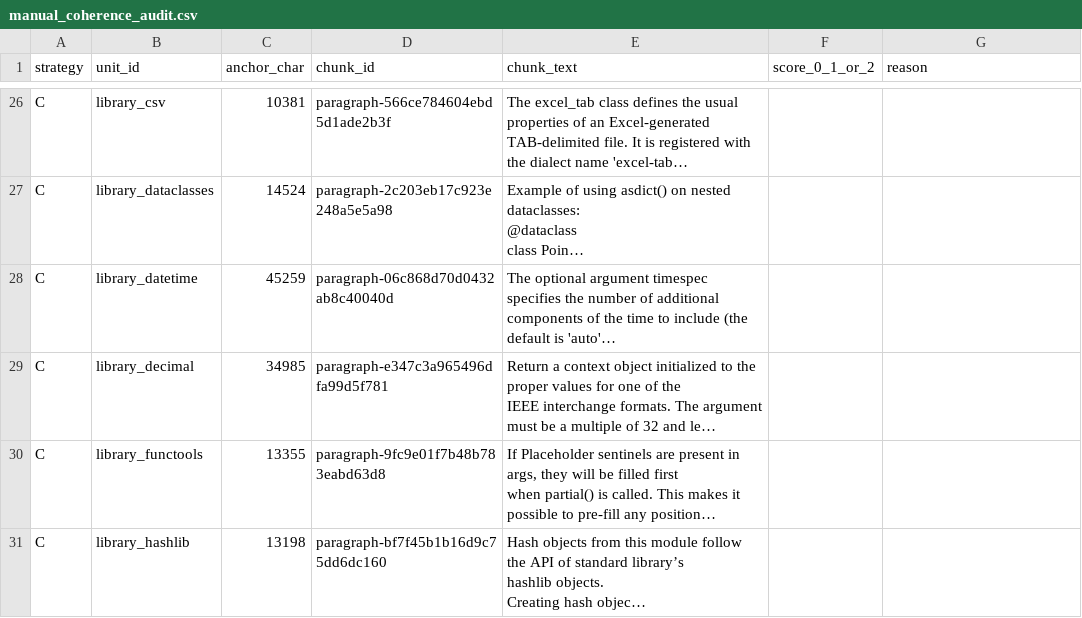
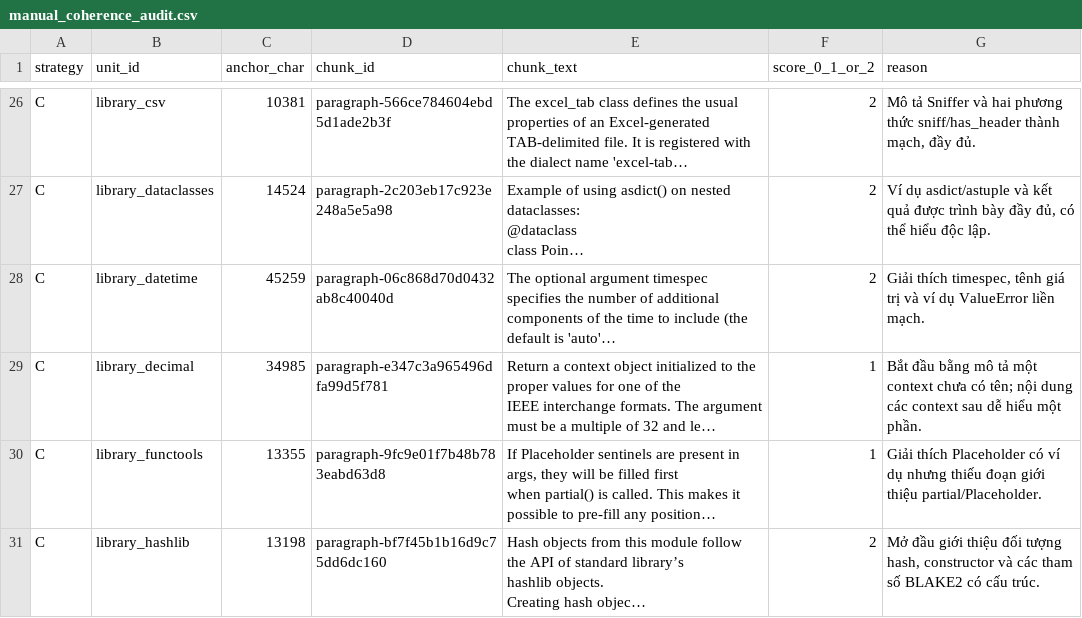
Before and after one commit to harveybui888-max/K5-L3A-DAY06-BuiQuangHuy-2A202603469-DataIngestion, a CSV file: results/manual_coherence_audit.csv, drawn as a sheet; only a part is shown, gaps mark what is left out; long unchanged cells end in …; the diff covers the shown part only; the diff names each change by its address in the sheet, - before the commit and + after, or states it on an @@ line.

```diff
--- a/results/manual_coherence_audit.csv
+++ b/results/manual_coherence_audit.csv
-F26:F28 (score_0_1_or_2): (empty)
+F26:F28 (score_0_1_or_2): 2
-G26 (reason): (empty)
+G26 (reason): Mô tả Sniffer và hai phương thức sniff/has_header thành mạch, đầy đủ.
-G27 (reason): (empty)
+G27 (reason): Ví dụ asdict/astuple và kết quả được trình bày đầy đủ, có thể hiểu độc lập.
-G28 (reason): (empty)
+G28 (reason): Giải thích timespec, tênh giá trị và ví dụ ValueError liền mạch.
-F29:F30 (score_0_1_or_2): (empty)
+F29:F30 (score_0_1_or_2): 1
-G29 (reason): (empty)
+G29 (reason): Bắt đầu bằng mô tả một context chưa có tên; nội dung các context sau dễ hiểu một phần.
-G30 (reason): (empty)
+G30 (reason): Giải thích Placeholder có ví dụ nhưng thiếu đoạn giới thiệu partial/Placeholder.
-F31 (score_0_1_or_2): (empty)
+F31 (score_0_1_or_2): 2
-G31 (reason): (empty)
+G31 (reason): Mở đầu giới thiệu đối tượng hash, constructor và các tham số BLAKE2 có cấu trúc.
```
Also changed, not shown: 48 edited cells elsewhere in this file, results/manual_grounding_audit.csv, results/manual_metadata_audit.csv, 2 other files.
